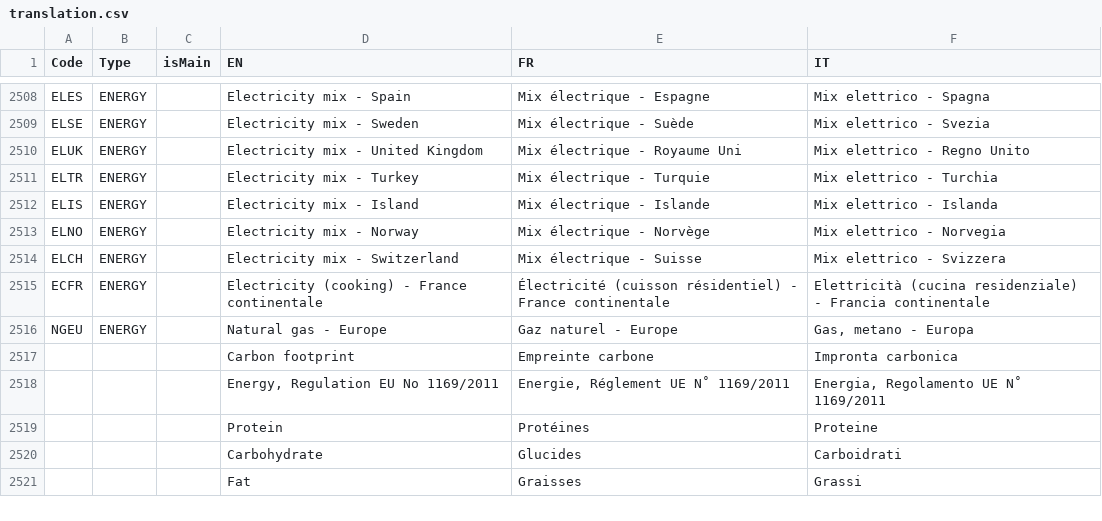
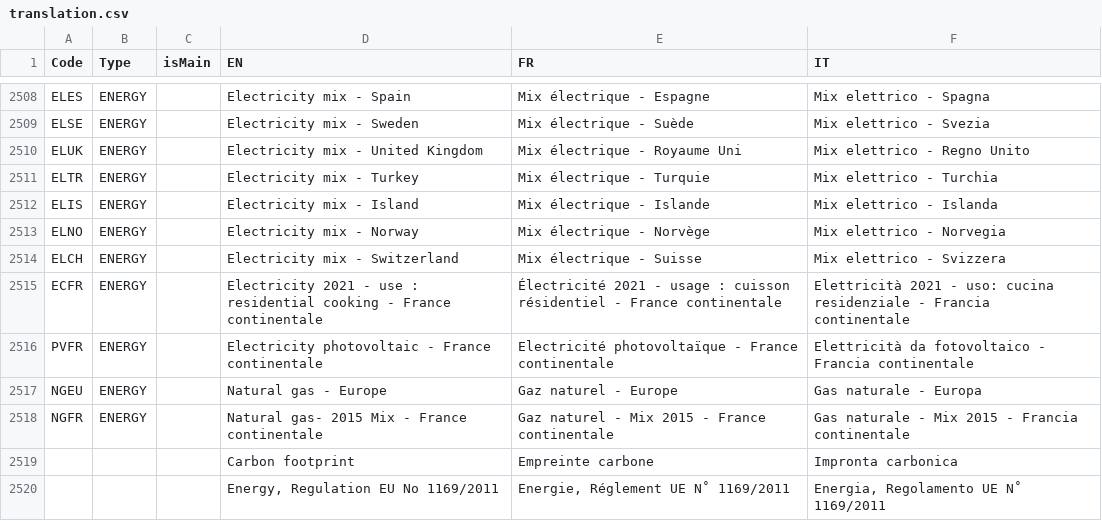
Before and after one commit to gperonato/low-carbon-cooking, a CSV file: data/translation.csv, drawn as a sheet; only a part is shown, gaps mark what is left out; the shorter side is filled out with more unchanged rows.

Commit message:
update datasets

```diff
--- a/data/translation.csv
+++ b/data/translation.csv
@@ -2514,4 +2514,6 @@ ELNO,ENERGY,,Electricity mix - Norway,Mix électrique - Norvège,Mix elettrico -
 ELCH,ENERGY,,Electricity mix - Switzerland,Mix électrique - Suisse,Mix elettrico - Svizzera
-ECFR,ENERGY,,Electricity (cooking) - France continentale,Électricité (cuisson résidentiel) - France continentale,Elettricità (cucina residenziale) - Francia continentale
-NGEU,ENERGY,,Natural gas - Europe,Gaz naturel - Europe,"Gas, metano - Europa"
+ECFR,ENERGY,,Electricity 2021 - use : residential cooking - France continentale,Électricité 2021 - usage : cuisson résidentiel - France continentale,Elettricità 2021 - uso: cucina residenziale - Francia continentale
+PVFR,ENERGY,,Electricity photovoltaic - France continentale,Electricité photovoltaïque - France continentale,Elettricità da fotovoltaico - Francia continentale
+NGEU,ENERGY,,Natural gas - Europe,Gaz naturel - Europe,Gas naturale - Europa
+NGFR,ENERGY,,Natural gas- 2015 Mix - France continentale,Gaz naturel - Mix 2015 - France continentale,Gas naturale - Mix 2015 - Francia continentale
 ,,,Carbon footprint,Empreinte carbone,Impronta carbonica
```
Also changed, not shown: data/energy/data.csv, 6 other files.
